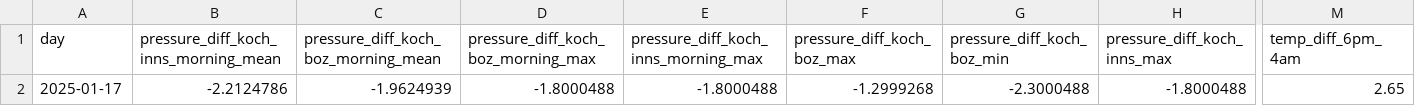
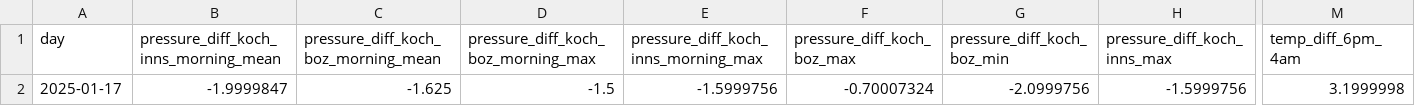
Before and after one commit to christian-fey/Koechelt_der_Kochel, a CSV file: latest_prediction.csv, drawn as a sheet; only a part is shown, gaps mark what is left out; the diff covers the shown part only; the diff names each change by its address in the sheet, - before the commit and + after, or states it on an @@ line.

```diff
--- a/latest_prediction.csv
+++ b/latest_prediction.csv
-B2: -2.2124786
+B2: -1.9999847
-C2: -1.9624939
+C2: -1.625
-D2: -1.8000488
+D2: -1.5
-E2: -1.8000488
+E2: -1.5999756
-F2 (pressure_diff_koch_boz_max): -1.2999268
+F2 (pressure_diff_koch_boz_max): -0.70007324
-G2 (pressure_diff_koch_boz_min): -2.3000488
+G2 (pressure_diff_koch_boz_min): -2.0999756
-H2 (pressure_diff_koch_inns_max): -1.8000488
+H2 (pressure_diff_koch_inns_max): -1.5999756
-M2 (temp_diff_6pm_4am): 2.65
+M2 (temp_diff_6pm_4am): 3.1999998
```
Also changed, not shown: 17 edited cells elsewhere in this file, 1 other file.
